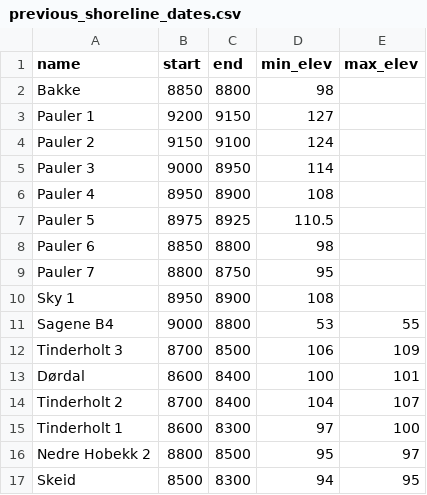
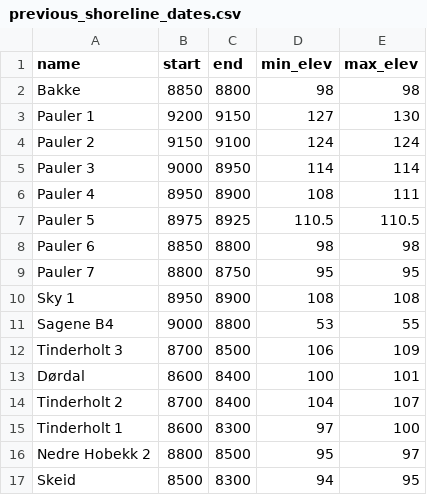
Before and after one commit to isakro/assessing.sealevel.dating, a CSV file: analysis/data/raw_data/previous_shoreline_dates.csv, drawn as a sheet; only a part is shown.

Commit message:
Adding the Pauler data to all the other pre-reported shoreline dates and elevations

```diff
--- a/analysis/data/raw_data/previous_shoreline_dates.csv
+++ b/analysis/data/raw_data/previous_shoreline_dates.csv
@@ -1,11 +1,11 @@
 name,start,end,min_elev,max_elev
-Bakke,8850,8800,98,
-Pauler 1,9200,9150,127,
-Pauler 2,9150,9100,124,
-Pauler 3,9000,8950,114,
-Pauler 4,8950,8900,108,
-Pauler 5,8975,8925,110.5,
-Pauler 6,8850,8800,98,
-Pauler 7,8800,8750,95,
-Sky 1,8950,8900,108,
+Bakke,8850,8800,98,98
+Pauler 1,9200,9150,127,130
+Pauler 2,9150,9100,124,124
+Pauler 3,9000,8950,114,114
+Pauler 4,8950,8900,108,111
+Pauler 5,8975,8925,110.5,110.5
+Pauler 6,8850,8800,98,98
+Pauler 7,8800,8750,95,95
+Sky 1,8950,8900,108,108
 Sagene B4,9000,8800,53,55
```
Also changed, not shown: 10 other files.
